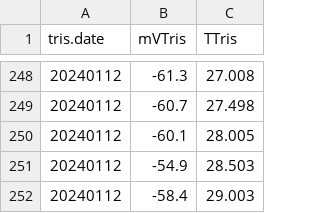
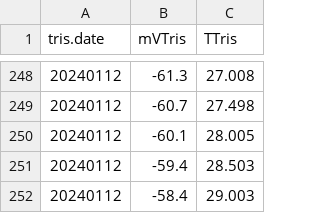
Before and after one commit to Putnam-Lab/CBLS_Wetlab, a CSV file: Data/Tris_Calibration.csv, drawn as a sheet; only a part is shown, gaps mark what is left out.

```diff
--- a/Data/Tris_Calibration.csv
+++ b/Data/Tris_Calibration.csv
@@ -250,3 +250,3 @@ tris.date,mVTris,TTris
 20240112,-60.1,28.005
-20240112,-54.9,28.503
+20240112,-59.4,28.503
 20240112,-58.4,29.003
```
Also changed, not shown: 2 other files.
